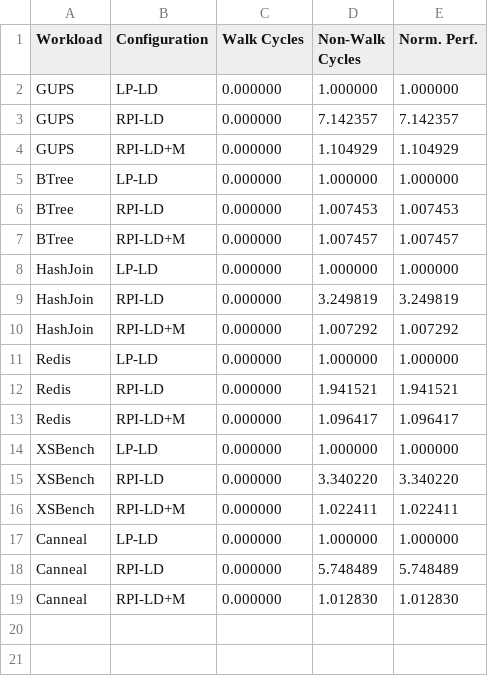
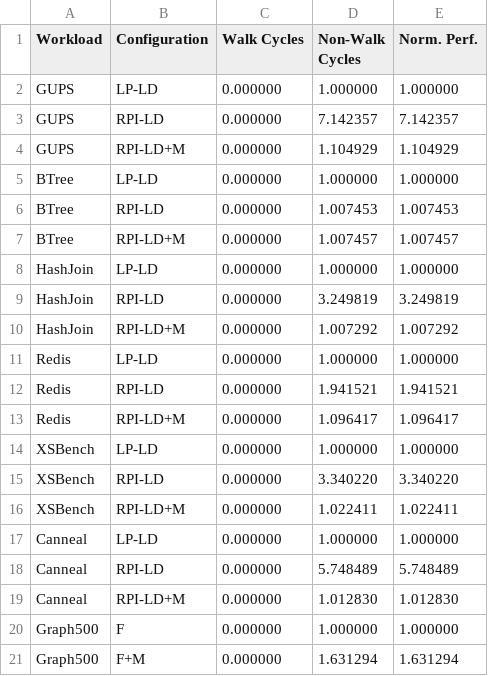
Before and after one commit to demotools/result, a CSV file: evaluation/measured/common_normalized.csv, drawn as a sheet; the diff names each change by its address in the sheet, - before the commit and + after, or states it on an @@ line.

```diff
--- a/evaluation/measured/common_normalized.csv
+++ b/evaluation/measured/common_normalized.csv
+row 20: Graph500 | F | 0.000000 | 1.000000 | 1.000000
+row 21: Graph500 | F+M | 0.000000 | 1.631294 | 1.631294
```
Also changed, not shown: evaluation/measured/common_absolute.csv, 7 other files.
